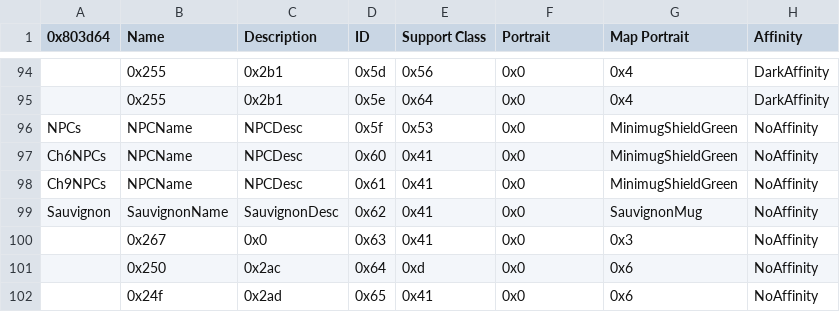
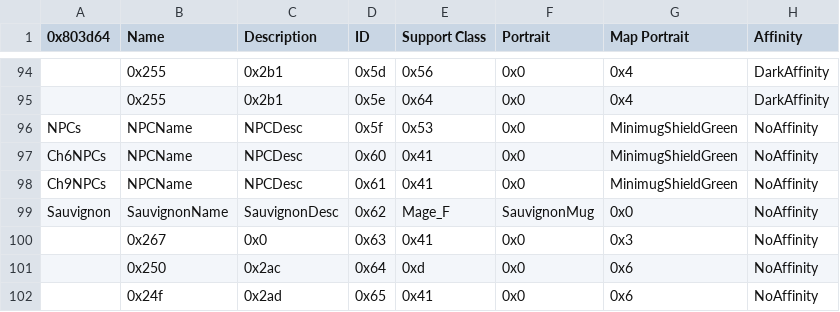
Before and after one commit to Peer56/CommunityBlitz5, a CSV file: Tables/NightmareModules/CharactersClasses/CharacterTable.csv, drawn as a sheet; only a part is shown, gaps mark what is left out; the diff names each change by its address in the sheet, - before the commit and + after, or states it on an @@ line.

Commit message:
Update CharacterTable.csv

```diff
--- a/Tables/NightmareModules/CharactersClasses/CharacterTable.csv
+++ b/Tables/NightmareModules/CharactersClasses/CharacterTable.csv
-E99 (Support Class): 0x41
+E99 (Support Class): Mage_F
-F99 (Portrait): 0x0
+F99 (Portrait): SauvignonMug
-G99 (Map Portrait): SauvignonMug
+G99 (Map Portrait): 0x0
```
